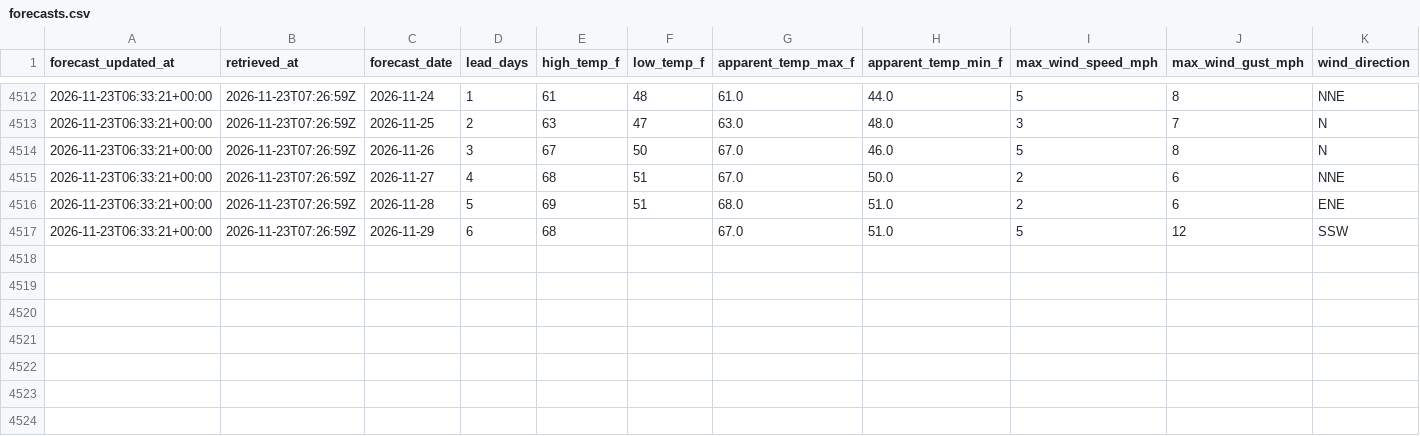
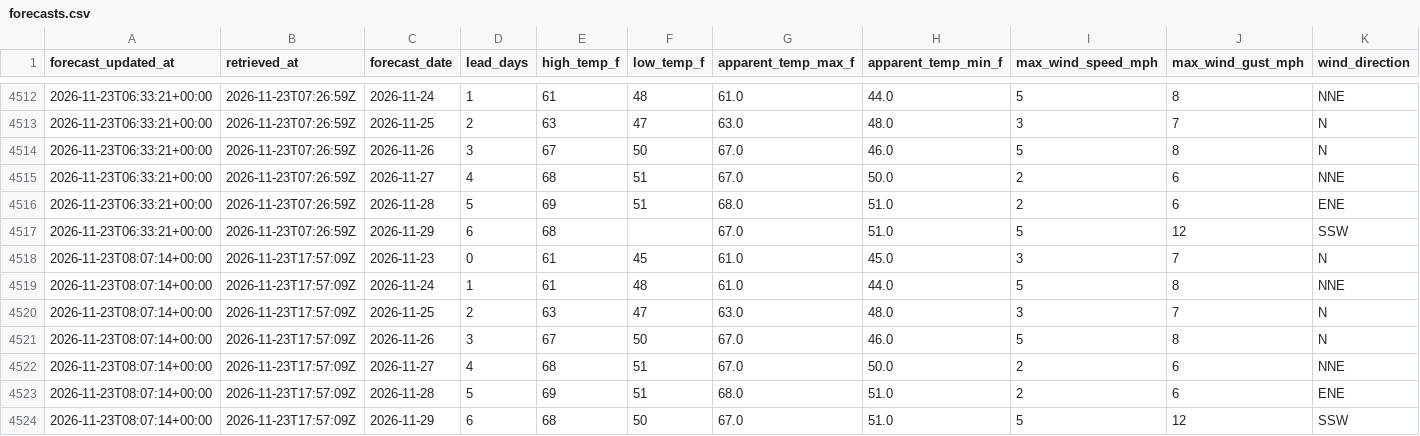
Before and after one commit to jjha911-a11y/nws-forecast-collector, a CSV file: data/forecasts.csv, drawn as a sheet; only a part is shown, gaps mark what is left out; rows hold the shown columns only; the diff names each change by its address in the sheet, - before the commit and + after, or states it on an @@ line.

```diff
--- a/data/forecasts.csv
+++ b/data/forecasts.csv
+row 4518: 2026-11-23T08:07:14+00:00 | 2026-11-23T17:57:09Z | 2026-11-23 | 0 | 61 | 45 | 61.0 | 45.0 | 3 | 7 | N
+row 4519: 2026-11-23T08:07:14+00:00 | 2026-11-23T17:57:09Z | 2026-11-24 | 1 | 61 | 48 | 61.0 | 44.0 | 5 | 8 | NNE
+row 4520: 2026-11-23T08:07:14+00:00 | 2026-11-23T17:57:09Z | 2026-11-25 | 2 | 63 | 47 | 63.0 | 48.0 | 3 | 7 | N
+row 4521: 2026-11-23T08:07:14+00:00 | 2026-11-23T17:57:09Z | 2026-11-26 | 3 | 67 | 50 | 67.0 | 46.0 | 5 | 8 | N
+row 4522: 2026-11-23T08:07:14+00:00 | 2026-11-23T17:57:09Z | 2026-11-27 | 4 | 68 | 51 | 67.0 | 50.0 | 2 | 6 | NNE
+row 4523: 2026-11-23T08:07:14+00:00 | 2026-11-23T17:57:09Z | 2026-11-28 | 5 | 69 | 51 | 68.0 | 51.0 | 2 | 6 | ENE
+row 4524: 2026-11-23T08:07:14+00:00 | 2026-11-23T17:57:09Z | 2026-11-29 | 6 | 68 | 50 | 67.0 | 51.0 | 5 | 12 | SSW
```
